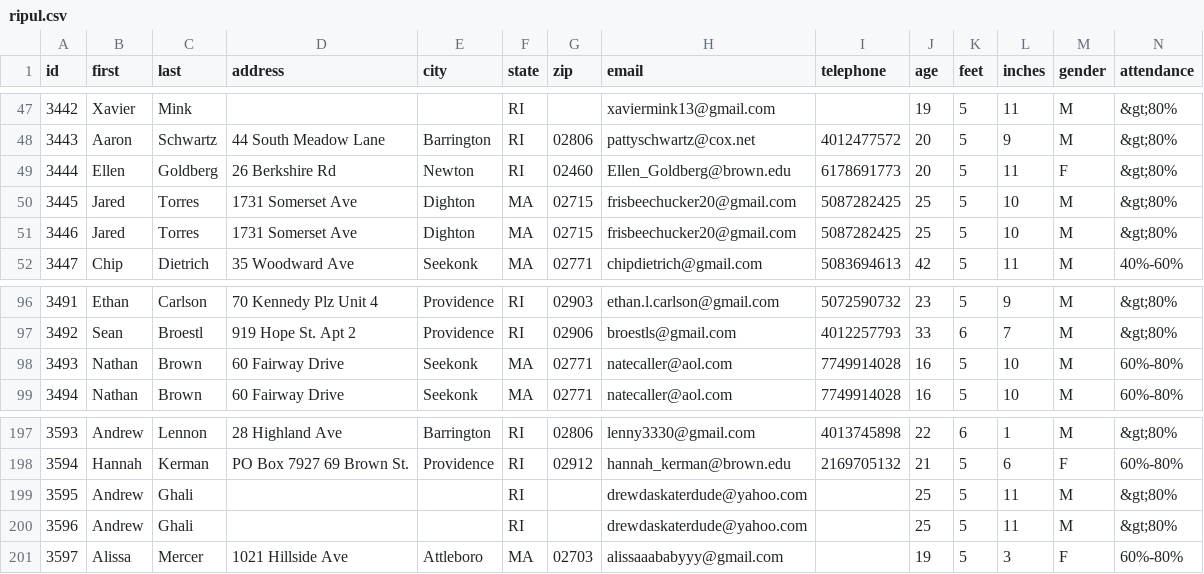
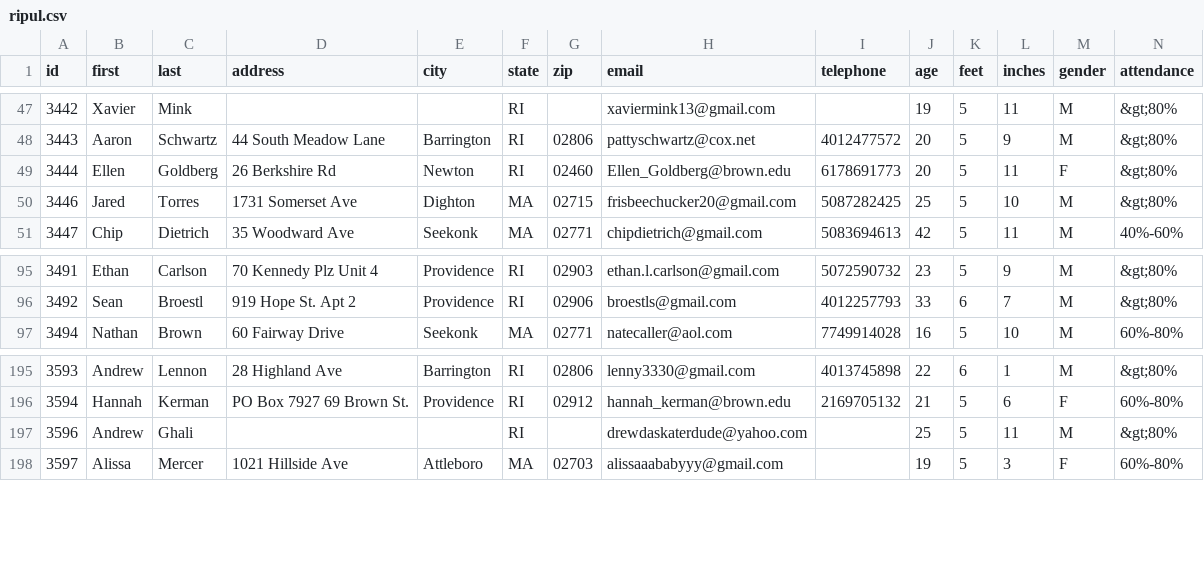
Before and after one commit to topher200/ripul-draft, a CSV file: lib/assets/ripul.csv, drawn as a sheet; only a part is shown, gaps mark what is left out; rows hold the shown columns only; the diff names each change by its address in the sheet, - before the commit and + after, or states it on an @@ line.

Commit message:
remove extras from ripul.csv

```diff
--- a/lib/assets/ripul.csv
+++ b/lib/assets/ripul.csv
@@ column A (id) renumbered in row 50 @@
-row 51: 3446 | Jared | Torres | 1731 Somerset Ave | Dighton | MA | 02715 | frisbeechucker20@gmail.com | 5087282425 | 25 | 5 | 10 | M | &gt;80%
-row 98: 3493 | Nathan | Brown | 60 Fairway Drive | Seekonk | MA | 02771 | natecaller@aol.com | 7749914028 | 16 | 5 | 10 | M | 60%-80%
-row 199: 3595 | Andrew | Ghali |  |  | RI |  | drewdaskaterdude@yahoo.com |  | 25 | 5 | 11 | M | &gt;80%
```
